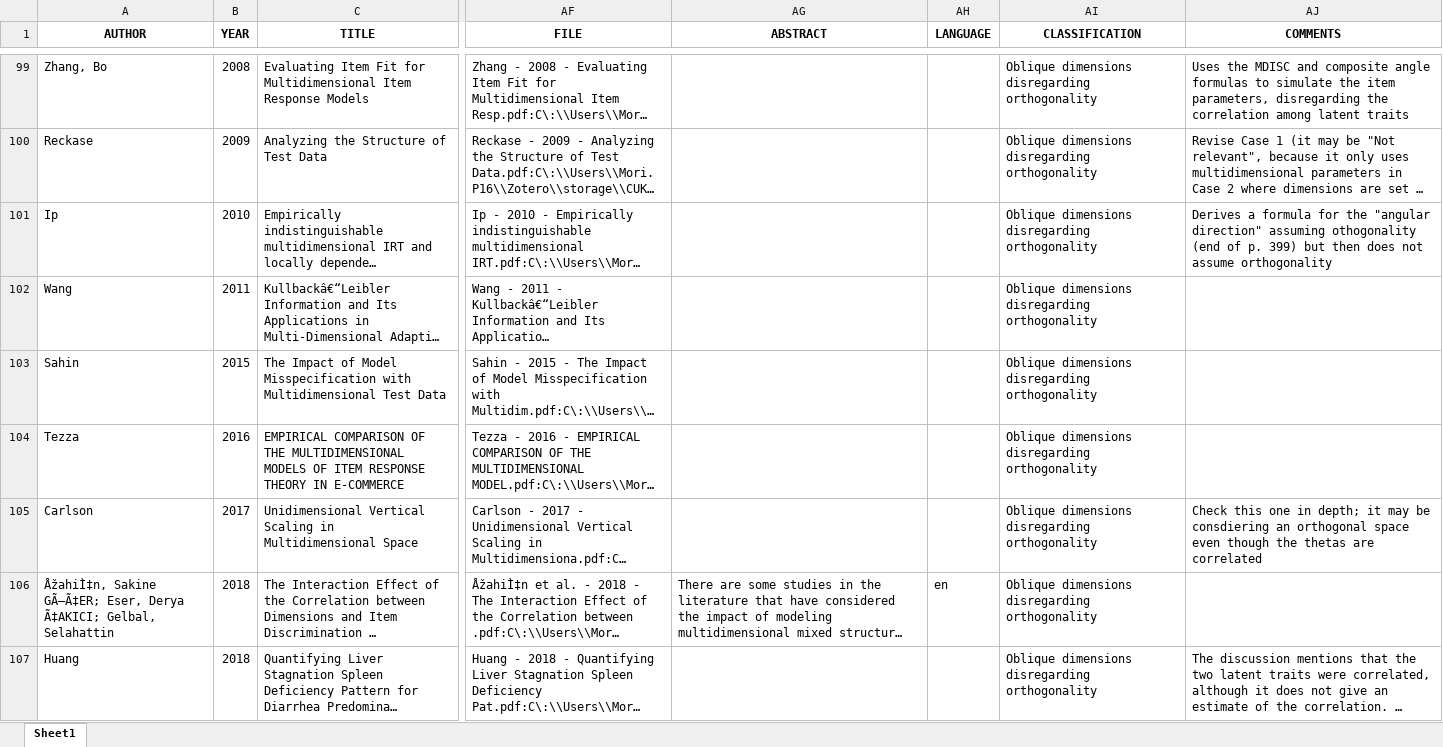
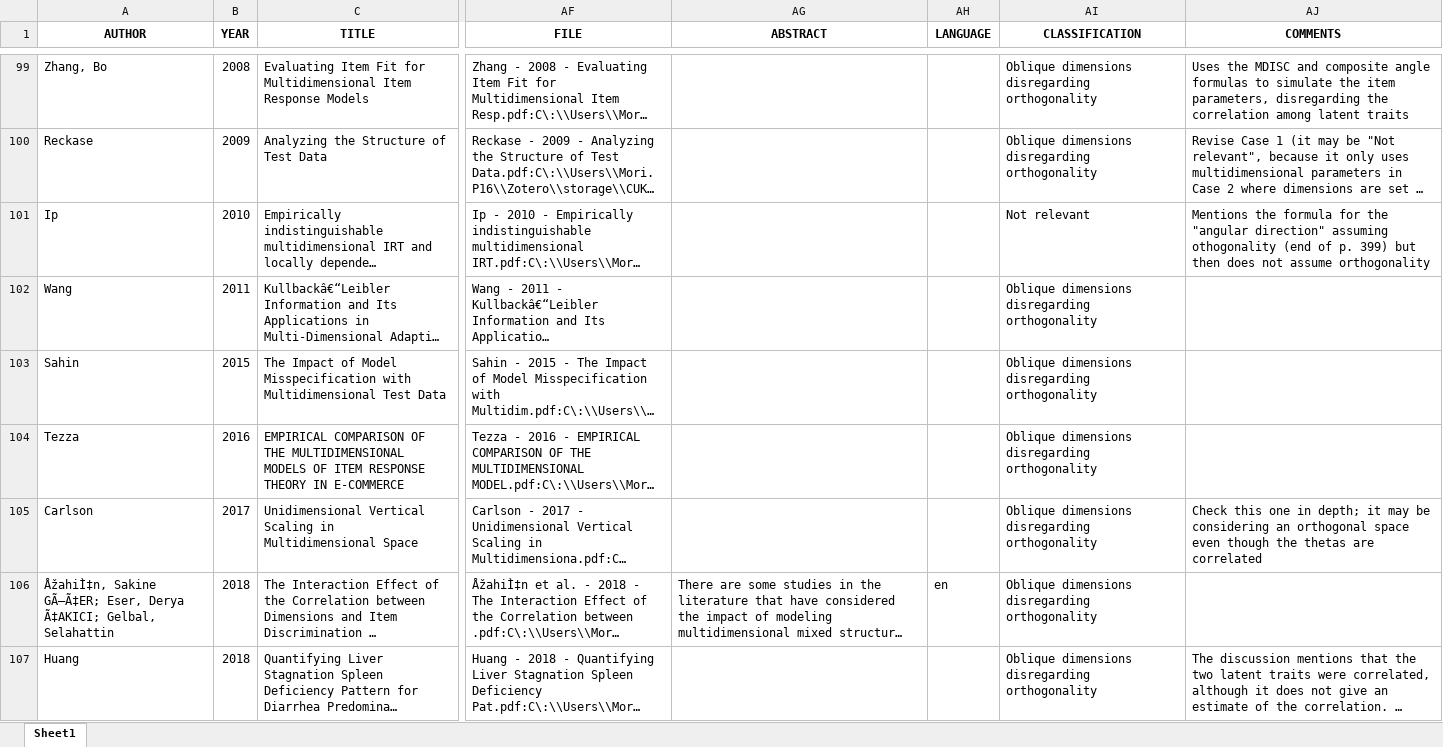
Before and after one commit to DaniMori/mirt-parameters, an Excel workbook: output/citation_gecko/Recommendations_wb.xlsx, sheet Sheet1, drawn as a sheet; only a part is shown, gaps mark what is left out; long unchanged cells end in …; values as stored, in another font and other column widths than the file's, no borders; the diff names each change by its address in the sheet, - before the commit and + after, or states it on an @@ line.

Commit message:
Changes in the classification of some papers, after reviewing them again in depth

```diff
--- a/output/citation_gecko/Recommendations_wb.xlsx (sheet Sheet1)
+++ b/output/citation_gecko/Recommendations_wb.xlsx (sheet Sheet1)
-AI101 (CLASSIFICATION): Oblique dimensions disregarding orthogonality
+AI101 (CLASSIFICATION): Not relevant
-AJ101 (COMMENTS): Derives a formula for…
+AJ101 (COMMENTS): Mentions the formula for…
-AJ105 (COMMENTS): …may be consdiering an orthogonal…
+AJ105 (COMMENTS): …may be considering an orthogonal…
```
